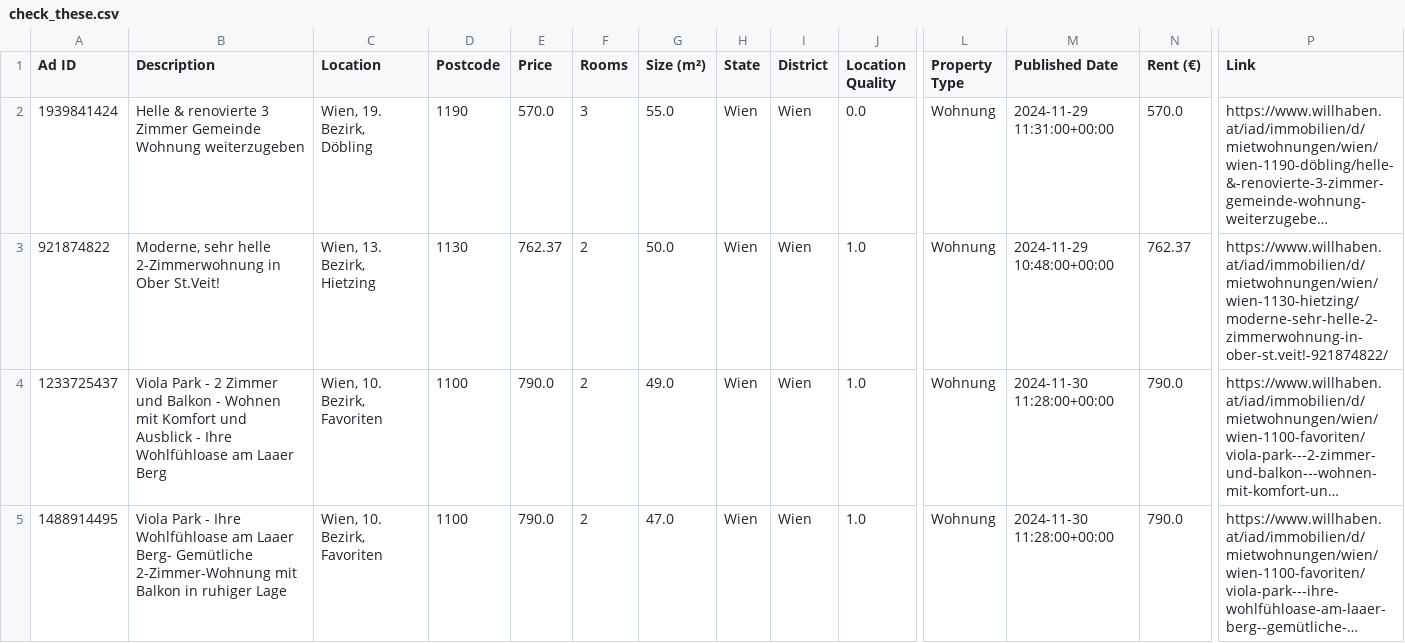
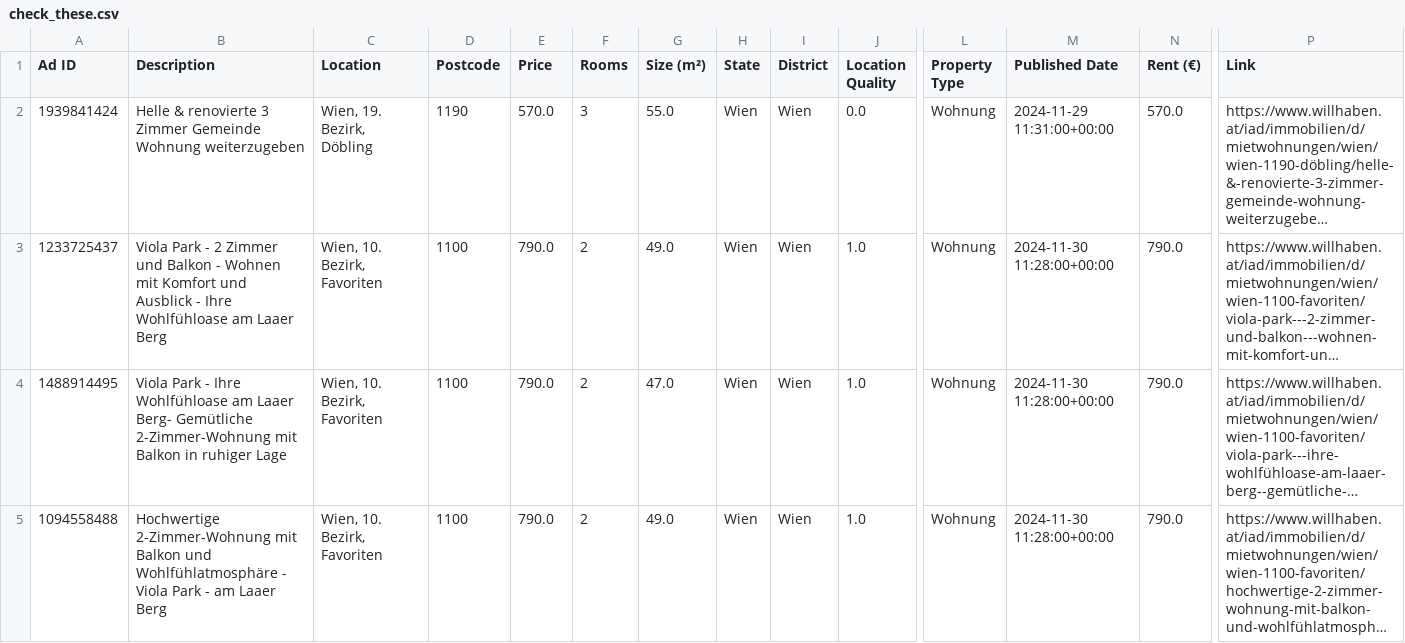
Before and after one commit to nireven/N-renting-in-vienna, a CSV file: check_these.csv, drawn as a sheet; only a part is shown, gaps mark what is left out; the shorter side is filled out with more unchanged rows; long unchanged cells end in …; rows hold the shown columns only; the diff names each change by its address in the sheet, - before the commit and + after, or states it on an @@ line.

```diff
--- a/check_these.csv
+++ b/check_these.csv
-row 3: 921874822 | Moderne, sehr helle 2-Zimmerwohnung in Ober St.Veit! | Wien, 13. Bezirk, Hietzing | 1130 | 762.37 | 2 | 50.0 | Wien | Wien | 1.0 | Wohnung | 2024-11-29 10:48:00+00:00 | 762.37 | https://www.willhaben.at/iad/immobilien/d/mietwohnungen/wien/wien-1130-hietzing/moderne-sehr-helle-2-zimmerwohnung-in-ober-st.veit!-921874822/
```
Also changed, not shown: listings/rental_data.csv.
